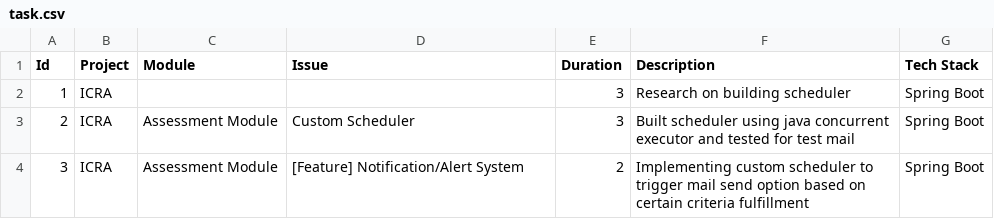
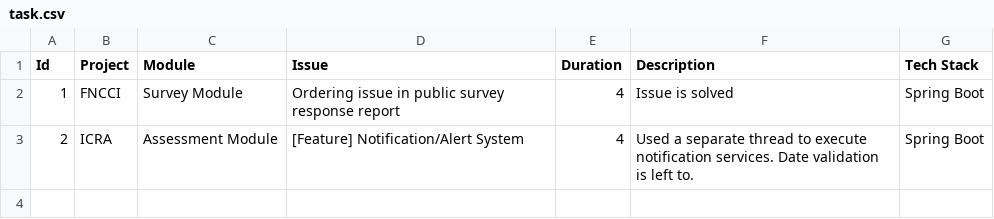
Before and after one commit to iambstha/TaskCsvToText, a CSV file: src/task.csv, drawn as a sheet.

```diff
--- a/src/task.csv
+++ b/src/task.csv
@@ -1,4 +1,3 @@
 Id,Project,Module,Issue,Duration,Description,Tech Stack
-1,ICRA,,,3,Research on building scheduler,Spring Boot
-2,ICRA,Assessment Module,Custom Scheduler,3,Built scheduler using java concurrent executor and tested for test mail,Spring Boot
-3,ICRA,Assessment Module,[Feature] Notification/Alert System,2,Implementing custom scheduler to trigger mail send option based on certain criteria fulfillment,Spring Boot
+1,FNCCI,Survey Module,Ordering issue in public survey response report,4,Issue is solved,Spring Boot
+2,ICRA,Assessment Module,[Feature] Notification/Alert System,4,Used a separate thread to execute notification services. Date validation is left to.,Spring Boot
```
Also changed, not shown: bin/task.csv, 3 other files.
